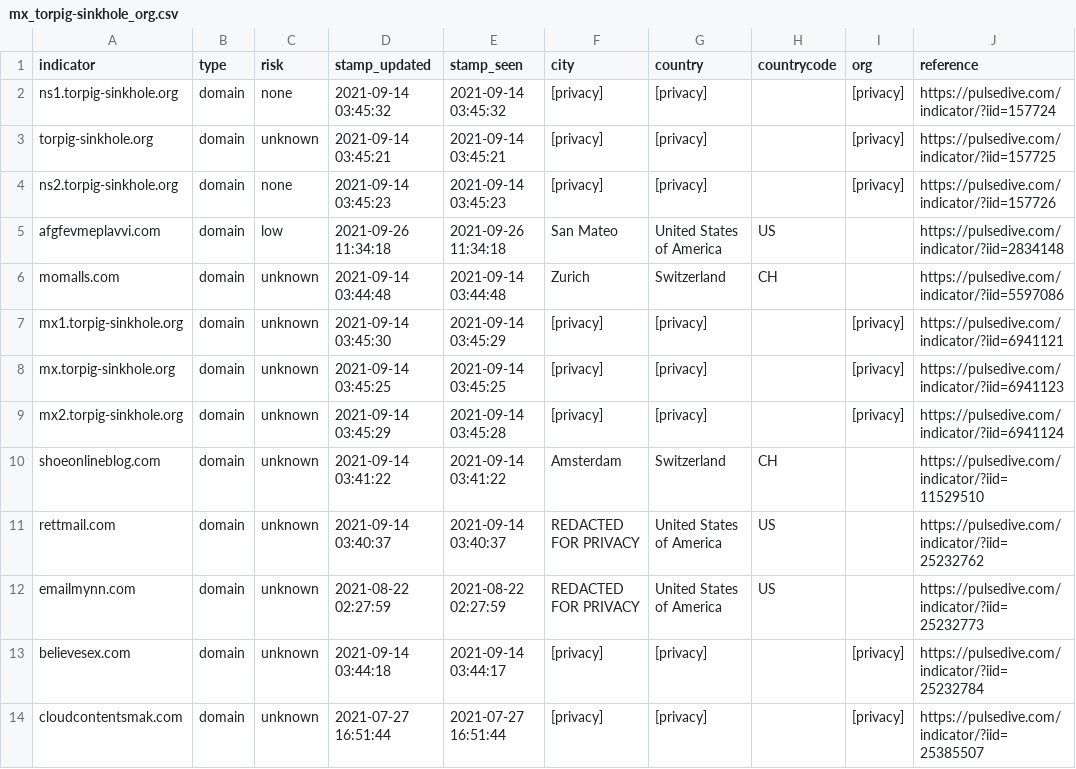
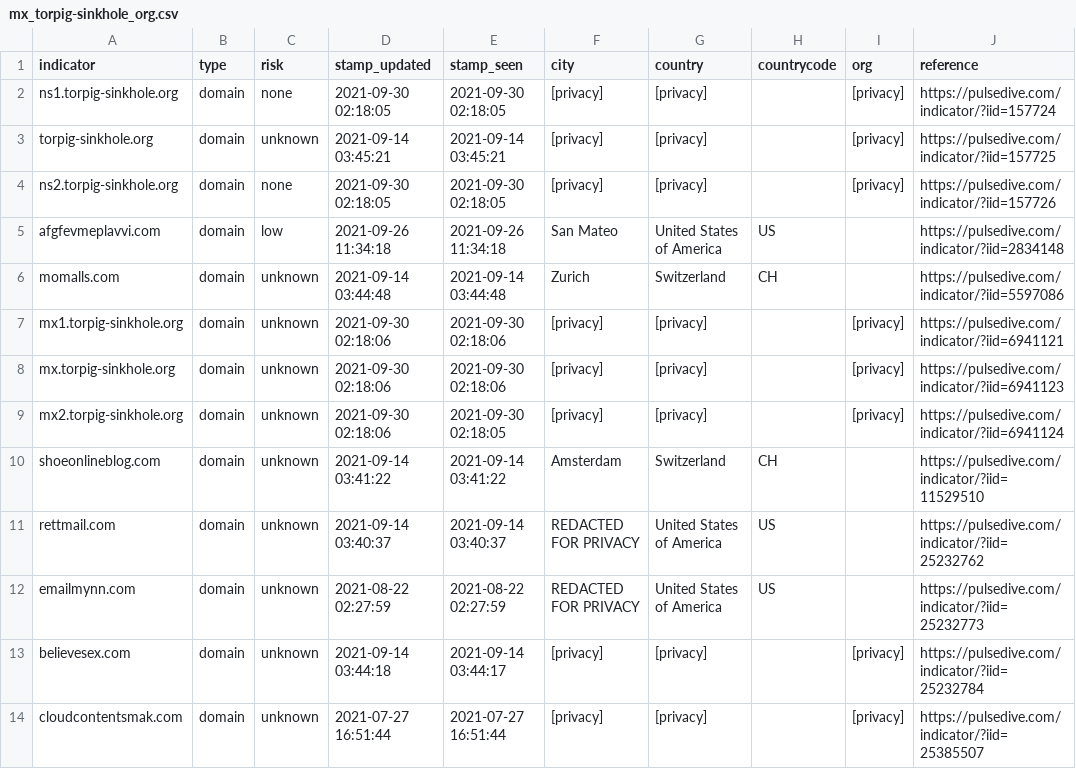
Before and after one commit to idunno101/Hosts_That_idunno, a CSV file: fetch-api-data-action/mx_torpig-sinkhole_org.csv, drawn as a sheet; only a part is shown.

```diff
--- a/fetch-api-data-action/mx_torpig-sinkhole_org.csv
+++ b/fetch-api-data-action/mx_torpig-sinkhole_org.csv
@@ -1,10 +1,10 @@
 indicator,type,risk,stamp_updated,stamp_seen,city,country,countrycode,org,reference
-ns1.torpig-sinkhole.org,domain,none,"2021-09-14 03:45:32","2021-09-14 03:45:32",[privacy],[privacy],,[privacy],https://pulsedive.com/indicator/?iid=157724
+ns1.torpig-sinkhole.org,domain,none,"2021-09-30 02:18:05","2021-09-30 02:18:05",[privacy],[privacy],,[privacy],https://pulsedive.com/indicator/?iid=157724
 torpig-sinkhole.org,domain,unknown,"2021-09-14 03:45:21","2021-09-14 03:45:21",[privacy],[privacy],,[privacy],https://pulsedive.com/indicator/?iid=157725
-ns2.torpig-sinkhole.org,domain,none,"2021-09-14 03:45:23","2021-09-14 03:45:23",[privacy],[privacy],,[privacy],https://pulsedive.com/indicator/?iid=157726
+ns2.torpig-sinkhole.org,domain,none,"2021-09-30 02:18:05","2021-09-30 02:18:05",[privacy],[privacy],,[privacy],https://pulsedive.com/indicator/?iid=157726
 afgfevmeplavvi.com,domain,low,"2021-09-26 11:34:18","2021-09-26 11:34:18","San Mateo","United States of America",US,,https://pulsedive.com/indicator/?iid=2834148
 momalls.com,domain,unknown,"2021-09-14 03:44:48","2021-09-14 03:44:48",Zurich,Switzerland,CH,,https://pulsedive.com/indicator/?iid=5597086
-mx1.torpig-sinkhole.org,domain,unknown,"2021-09-14 03:45:30","2021-09-14 03:45:29",[privacy],[privacy],,[privacy],https://pulsedive.com/indicator/?iid=6941121
-mx.torpig-sinkhole.org,domain,unknown,"2021-09-14 03:45:25","2021-09-14 03:45:25",[privacy],[privacy],,[privacy],https://pulsedive.com/indicator/?iid=6941123
-mx2.torpig-sinkhole.org,domain,unknown,"2021-09-14 03:45:29","2021-09-14 03:45:28",[privacy],[privacy],,[privacy],https://pulsedive.com/indicator/?iid=6941124
+mx1.torpig-sinkhole.org,domain,unknown,"2021-09-30 02:18:06","2021-09-30 02:18:06",[privacy],[privacy],,[privacy],https://pulsedive.com/indicator/?iid=6941121
+mx.torpig-sinkhole.org,domain,unknown,"2021-09-30 02:18:06","2021-09-30 02:18:06",[privacy],[privacy],,[privacy],https://pulsedive.com/indicator/?iid=6941123
+mx2.torpig-sinkhole.org,domain,unknown,"2021-09-30 02:18:06","2021-09-30 02:18:05",[privacy],[privacy],,[privacy],https://pulsedive.com/indicator/?iid=6941124
 shoeonlineblog.com,domain,unknown,"2021-09-14 03:41:22","2021-09-14 03:41:22",Amsterdam,Switzerland,CH,,https://pulsedive.com/indicator/?iid=11529510
```
